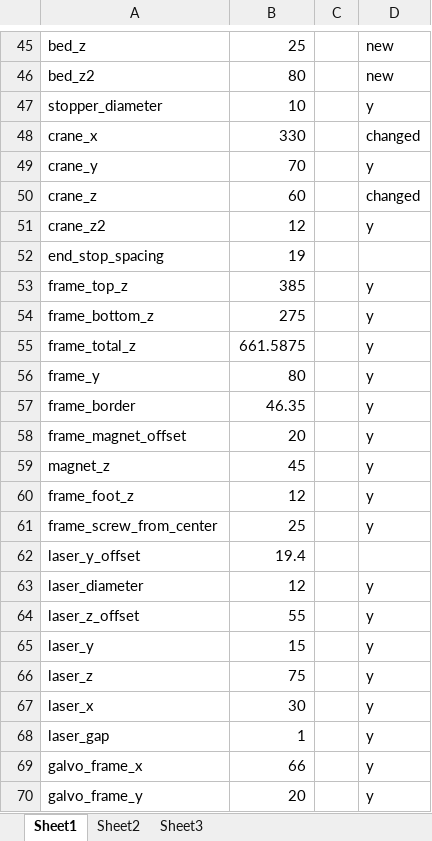
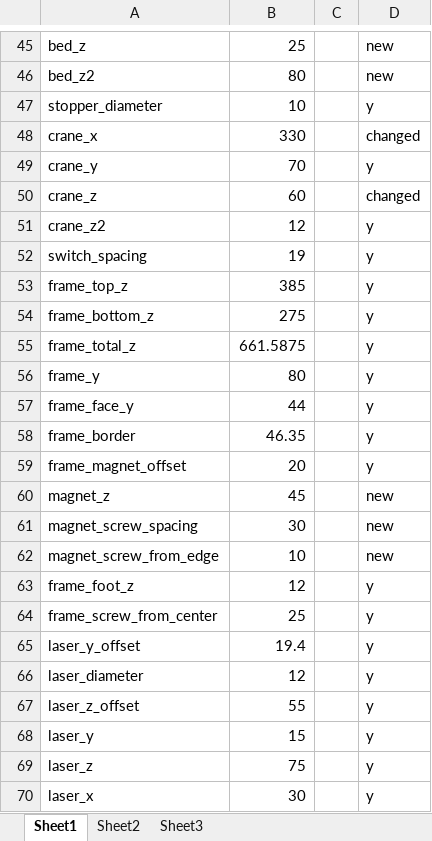
Before and after one commit to cruiser0002/laserresin4, an Excel workbook: laserresin4.xlsx, sheet Sheet1, drawn as a sheet; only a part is shown, gaps mark what is left out; the shorter side is filled out with more unchanged rows; values as stored, in another font and other column widths than the file's, no borders; removed rows and columns are numbered as before the commit, all else as after; the diff names each change by its address in the sheet, - before the commit and + after, or states it on an @@ line.

Commit message:
added drawer holes for screw and magnets

```diff
--- a/laserresin4.xlsx (sheet Sheet1)
+++ b/laserresin4.xlsx (sheet Sheet1)
-row 52: end_stop_spacing | 19
+row 52: switch_spacing | 19 |  | y
+row 57: frame_face_y | 44 |  | y
-D60: y
+D60: new
+row 61: magnet_screw_spacing | 30 |  | new
+row 62: magnet_screw_from_edge | 10 |  | new
-D65: (empty)
+D65: y
```
Also changed, not shown: 55 other files.
